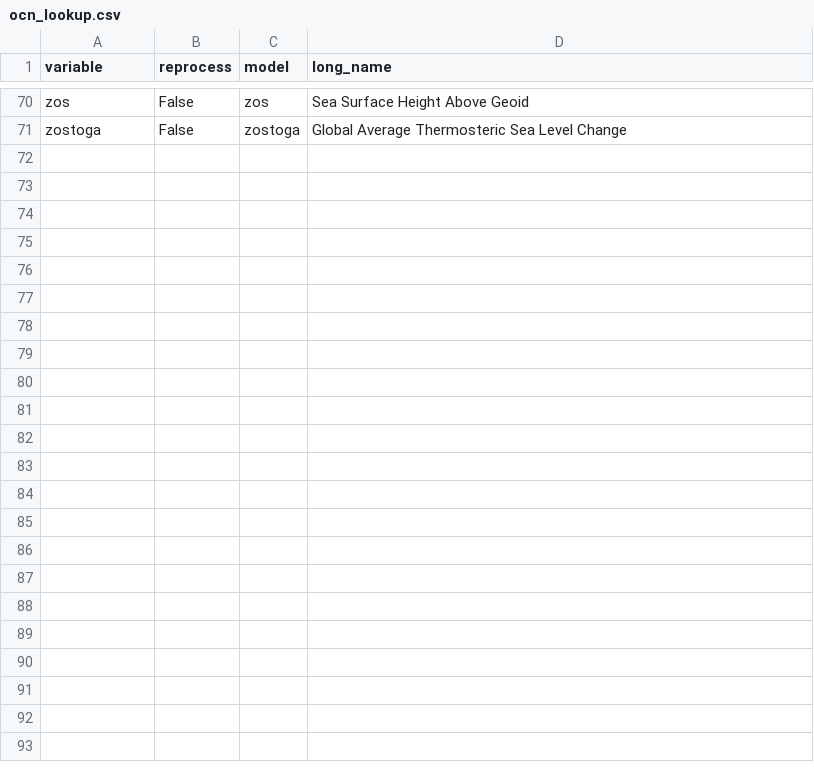
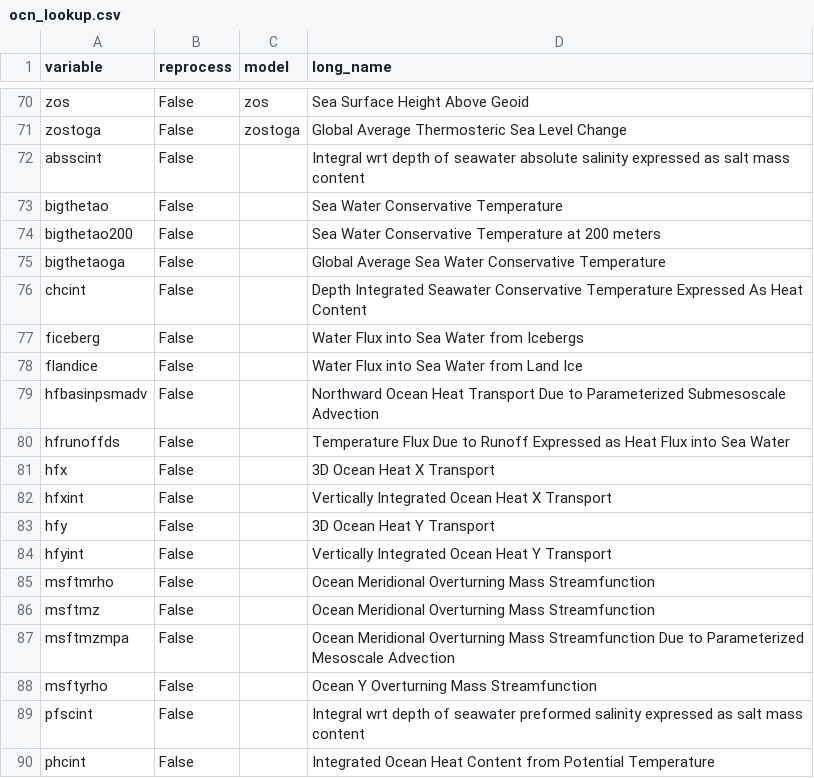
Before and after one commit to CMCC-Foundation/cmcc_cmip_data_request, a CSV file: cmip7-lookup/ocn_lookup.csv, drawn as a sheet; only a part is shown, gaps mark what is left out; the diff covers the shown part only; the diff names each change by its address in the sheet, - before the commit and + after, or states it on an @@ line.

```diff
--- a/cmip7-lookup/ocn_lookup.csv
+++ b/cmip7-lookup/ocn_lookup.csv
+row 72: absscint | False |  | Integral wrt depth of seawater absolute salinity expressed as salt mass content
+row 73: bigthetao | False |  | Sea Water Conservative Temperature
+row 74: bigthetao200 | False |  | Sea Water Conservative Temperature at 200 meters
+row 75: bigthetaoga | False |  | Global Average Sea Water Conservative Temperature
+row 76: chcint | False |  | Depth Integrated Seawater Conservative Temperature Expressed As Heat Content
+row 77: ficeberg | False |  | Water Flux into Sea Water from Icebergs
+row 78: flandice | False |  | Water Flux into Sea Water from Land Ice
+row 79: hfbasinpsmadv | False |  | Northward Ocean Heat Transport Due to Parameterized Submesoscale Advection
+row 80: hfrunoffds | False |  | Temperature Flux Due to Runoff Expressed as Heat Flux into Sea Water
+row 81: hfx | False |  | 3D Ocean Heat X Transport
+row 82: hfxint | False |  | Vertically Integrated Ocean Heat X Transport
+row 83: hfy | False |  | 3D Ocean Heat Y Transport
+row 84: hfyint | False |  | Vertically Integrated Ocean Heat Y Transport
+row 85: msftmrho | False |  | Ocean Meridional Overturning Mass Streamfunction
+row 86: msftmz | False |  | Ocean Meridional Overturning Mass Streamfunction
+row 87: msftmzmpa | False |  | Ocean Meridional Overturning Mass Streamfunction Due to Parameterized Mesoscale Advection
+row 88: msftyrho | False |  | Ocean Y Overturning Mass Streamfunction
+row 89: pfscint | False |  | Integral wrt depth of seawater preformed salinity expressed as salt mass content
+row 90: phcint | False |  | Integrated Ocean Heat Content from Potential Temperature
```
Also changed, not shown: 14 added rows elsewhere in this file, cmip7-lookup/ice_lookup.csv, cmip7-lookup/ocnbgc_lookup.csv, 3 other files.
